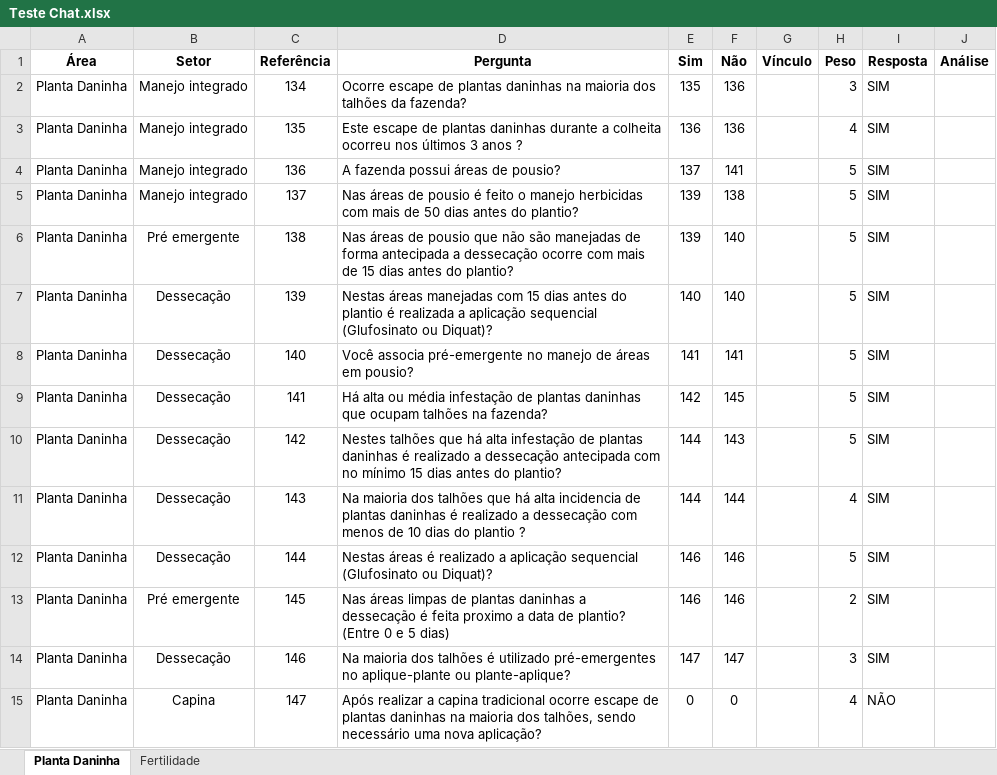
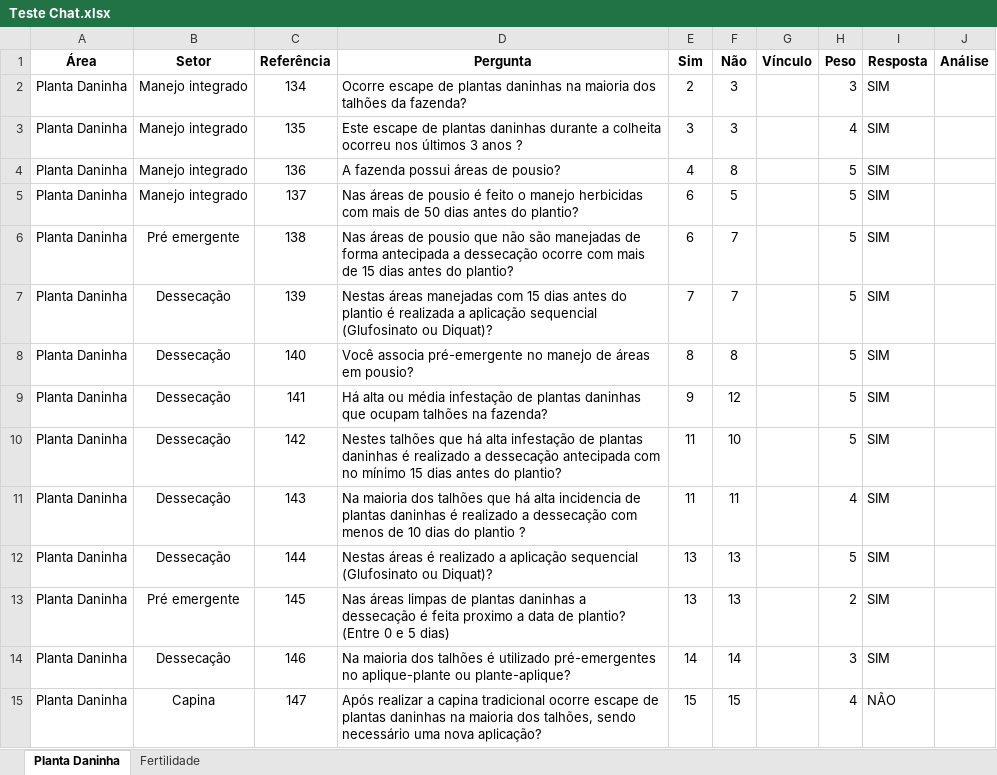
Before and after one commit to RehsultGraos/rehsult-graos-app, an Excel workbook: Teste Chat.xlsx, sheet Planta Daninha, drawn as a sheet; values as stored, in another font and other column widths than the file's, no borders; the diff names each change by its address in the sheet, - before the commit and + after, or states it on an @@ line.

Commit message:
Add files via upload

```diff
--- a/Teste Chat.xlsx (sheet Planta Daninha)
+++ b/Teste Chat.xlsx (sheet Planta Daninha)
-E2 (Sim): 135
+E2 (Sim): 2
-F2:F3 (Não): 136
+F2:F3 (Não): 3
-E3 (Sim): 136
+E3 (Sim): 3
-E4 (Sim): 137
+E4 (Sim): 4
-F4 (Não): 141
+F4 (Não): 8
-E5:E6 (Sim): 139
+E5:E6 (Sim): 6
-F5 (Não): 138
+F5 (Não): 5
-F6:F7 (Não): 140
+F6:F7 (Não): 7
-E7 (Sim): 140
+E7 (Sim): 7
-E8 (Sim): 141
+E8 (Sim): 8
-F8 (Não): 141
+F8 (Não): 8
-E9 (Sim): 142
+E9 (Sim): 9
-F9 (Não): 145
+F9 (Não): 12
-E10:E11 (Sim): 144
+E10:E11 (Sim): 11
-F10 (Não): 143
+F10 (Não): 10
-F11 (Não): 144
+F11 (Não): 11
-E12:E13 (Sim): 146
+E12:E13 (Sim): 13
-F12:F13 (Não): 146
+F12:F13 (Não): 13
-E14 (Sim): 147
+E14 (Sim): 14
-F14 (Não): 147
+F14 (Não): 14
-E15 (Sim): 0
+E15 (Sim): 15
-F15 (Não): 0
+F15 (Não): 15
```
